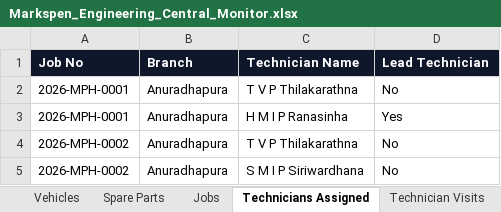
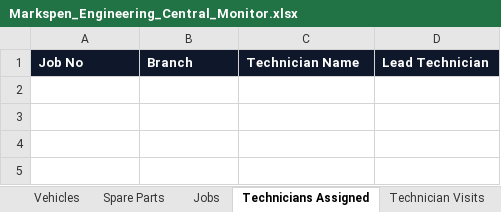
Before and after one commit to Chamathfernando/markspen-engineering-central-monitor, an Excel workbook: data/Markspen_Engineering_Central_Monitor.xlsx, sheet Technicians Assigned, drawn as a sheet; values as stored, in another font and other column widths than the file's, no borders; the diff names each change by its address in the sheet, - before the commit and + after, or states it on an @@ line.

```diff
--- a/data/Markspen_Engineering_Central_Monitor.xlsx (sheet Technicians Assigned)
+++ b/data/Markspen_Engineering_Central_Monitor.xlsx (sheet Technicians Assigned)
-row 2: 2026-MPH-0001 | Anuradhapura | T V P Thilakarathna | No
-row 3: 2026-MPH-0001 | Anuradhapura | H M I P Ranasinha | Yes
-row 4: 2026-MPH-0002 | Anuradhapura | T V P Thilakarathna | No
-row 5: 2026-MPH-0002 | Anuradhapura | S M I P Siriwardhana | No
```
Also changed, not shown: sheet Technician Visits, sheet Jobs, sheet Job Closing, sheet Expenses, sheet Spare Parts Used, data/Markspen_Engineering_Central_Monitor.backup.xlsx.
